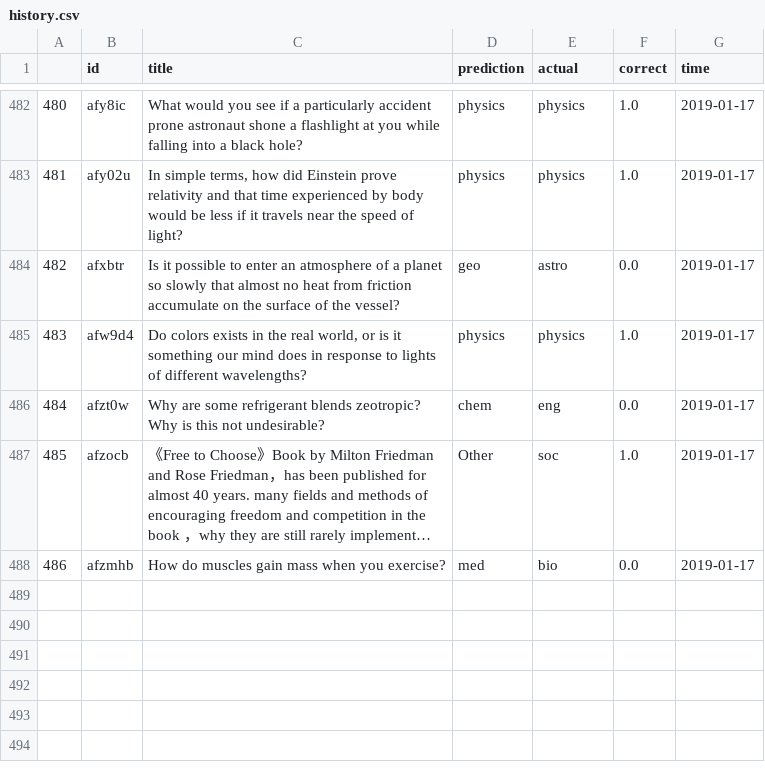
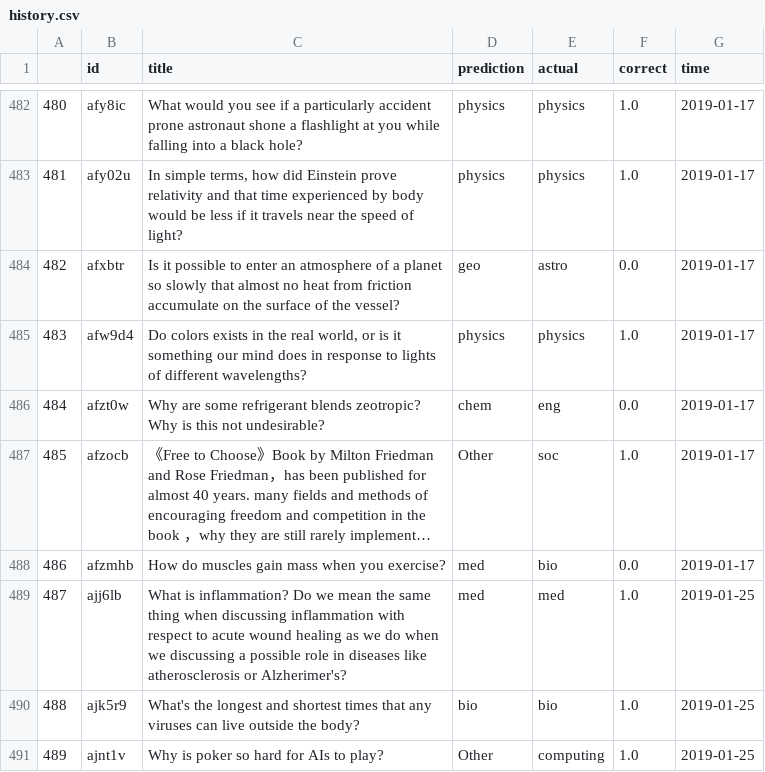
Before and after one commit to Travis-Barton/Redditbot, a CSV file: history.csv, drawn as a sheet; only a part is shown, gaps mark what is left out; long unchanged cells end in ….

```diff
--- a/history.csv
+++ b/history.csv
@@ -488 +488,4 @@
 486,afzmhb,How do muscles gain mass when you exercise?,med,bio,0.0,2019-01-17
+487,ajj6lb,What is inflammation? Do we mean the same thing when discussing inflammation with respect to acute wound healing as we do when we discussing a possible role in diseases like atherosclerosis or Alzherimer's?,med,med,1.0,2019-01-25
+488,ajk5r9,What's the longest and shortest times that any viruses can live outside the body?,bio,bio,1.0,2019-01-25
+489,ajnt1v,Why is poker so hard for AIs to play?,Other,computing,1.0,2019-01-25
```
Also changed, not shown: askscience_Data.csv, 1 other file.
